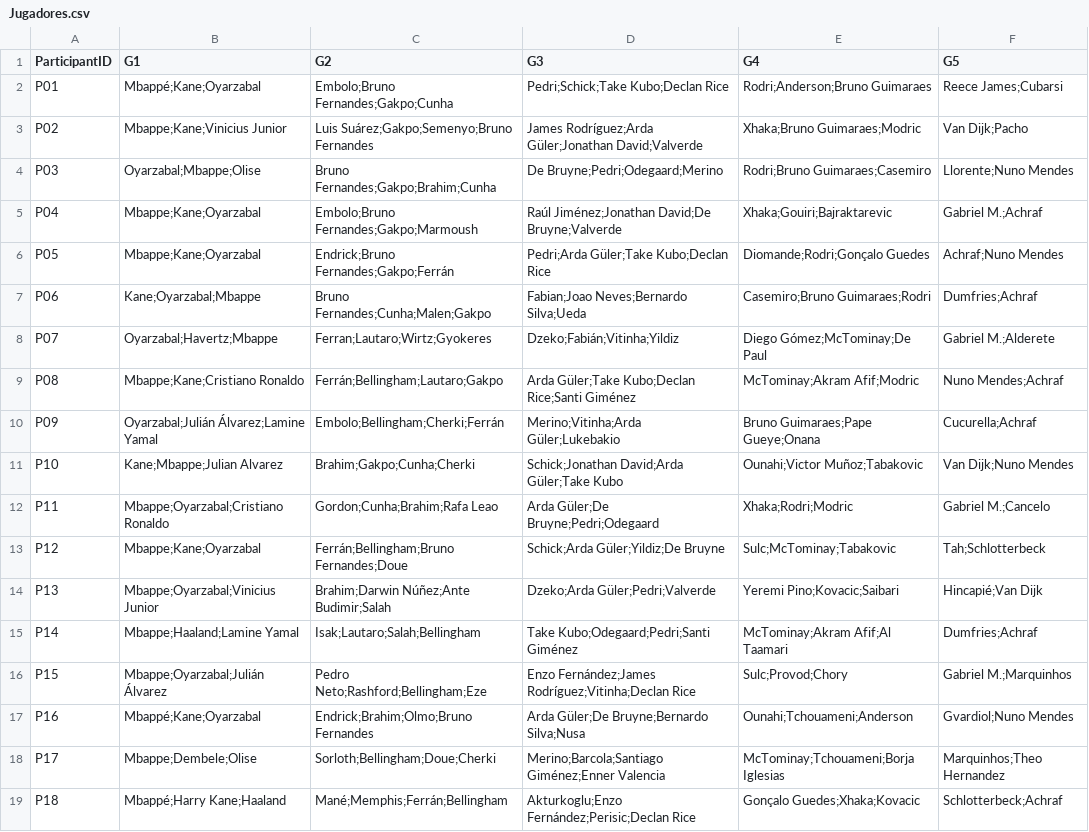
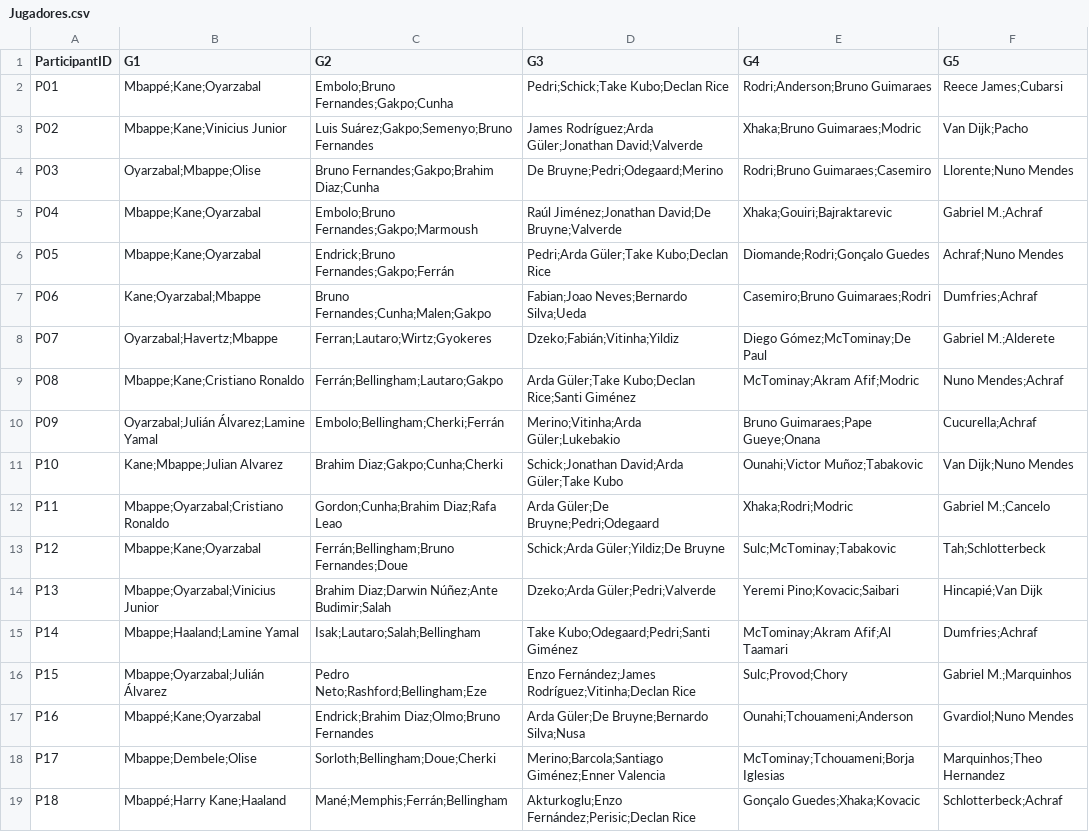
Before and after one commit to unaiecheverria15/Porra2026, a CSV file: Jugadores.csv, drawn as a sheet.

Commit message:
Update Jugadores.csv

```diff
--- a/Jugadores.csv
+++ b/Jugadores.csv
@@ -3,3 +3,3 @@ P01;"Mbappé;Kane;Oyarzabal";"Embolo;Bruno Fernandes;Gakpo;Cunha";"Pedri;Schick;
 P02;"Mbappe;Kane;Vinicius Junior";"Luis Suárez;Gakpo;Semenyo;Bruno Fernandes";"James Rodríguez;Arda Güler;Jonathan David;Valverde";"Xhaka;Bruno Guimaraes;Modric";"Van Dijk;Pacho"
-P03;"Oyarzabal;Mbappe;Olise";"Bruno Fernandes;Gakpo;Brahim;Cunha";"De Bruyne;Pedri;Odegaard;Merino";"Rodri;Bruno Guimaraes;Casemiro";"Llorente;Nuno Mendes"
+P03;"Oyarzabal;Mbappe;Olise";"Bruno Fernandes;Gakpo;Brahim Diaz;Cunha";"De Bruyne;Pedri;Odegaard;Merino";"Rodri;Bruno Guimaraes;Casemiro";"Llorente;Nuno Mendes"
 P04;"Mbappe;Kane;Oyarzabal";"Embolo;Bruno Fernandes;Gakpo;Marmoush";"Raúl Jiménez;Jonathan David;De Bruyne;Valverde";"Xhaka;Gouiri;Bajraktarevic";"Gabriel M.;Achraf"
@@ -10,9 +10,9 @@ P08;"Mbappe;Kane;Cristiano Ronaldo";"Ferrán;Bellingham;Lautaro;Gakpo";"Arda Gü
 P09;"Oyarzabal;Julián Álvarez;Lamine Yamal";"Embolo;Bellingham;Cherki;Ferrán";"Merino;Vitinha;Arda Güler;Lukebakio";"Bruno Guimaraes;Pape Gueye;Onana";"Cucurella;Achraf"
-P10;"Kane;Mbappe;Julian Alvarez";"Brahim;Gakpo;Cunha;Cherki";"Schick;Jonathan David;Arda Güler;Take Kubo";"Ounahi;Victor Muñoz;Tabakovic";"Van Dijk;Nuno Mendes"
-P11;"Mbappe;Oyarzabal;Cristiano Ronaldo";"Gordon;Cunha;Brahim;Rafa Leao";"Arda Güler;De Bruyne;Pedri;Odegaard";"Xhaka;Rodri;Modric";"Gabriel M.;Cancelo"
+P10;"Kane;Mbappe;Julian Alvarez";"Brahim Diaz;Gakpo;Cunha;Cherki";"Schick;Jonathan David;Arda Güler;Take Kubo";"Ounahi;Victor Muñoz;Tabakovic";"Van Dijk;Nuno Mendes"
+P11;"Mbappe;Oyarzabal;Cristiano Ronaldo";"Gordon;Cunha;Brahim Diaz;Rafa Leao";"Arda Güler;De Bruyne;Pedri;Odegaard";"Xhaka;Rodri;Modric";"Gabriel M.;Cancelo"
 P12;"Mbappe;Kane;Oyarzabal";"Ferrán;Bellingham;Bruno Fernandes;Doue";"Schick;Arda Güler;Yildiz;De Bruyne";"Sulc;McTominay;Tabakovic";"Tah;Schlotterbeck"
-P13;"Mbappe;Oyarzabal;Vinicius Junior";"Brahim;Darwin Núñez;Ante Budimir;Salah";"Dzeko;Arda Güler;Pedri;Valverde";"Yeremi Pino;Kovacic;Saibari";"Hincapié;Van Dijk"
+P13;"Mbappe;Oyarzabal;Vinicius Junior";"Brahim Diaz;Darwin Núñez;Ante Budimir;Salah";"Dzeko;Arda Güler;Pedri;Valverde";"Yeremi Pino;Kovacic;Saibari";"Hincapié;Van Dijk"
 P14;"Mbappe;Haaland;Lamine Yamal";"Isak;Lautaro;Salah;Bellingham";"Take Kubo;Odegaard;Pedri;Santi Giménez";"McTominay;Akram Afif;Al Taamari";"Dumfries;Achraf"
 P15;"Mbappe;Oyarzabal;Julián Álvarez";"Pedro Neto;Rashford;Bellingham;Eze";"Enzo Fernández;James Rodríguez;Vitinha;Declan Rice";"Sulc;Provod;Chory";"Gabriel M.;Marquinhos"
-P16;"Mbappé;Kane;Oyarzabal";"Endrick;Brahim;Olmo;Bruno Fernandes";"Arda Güler;De Bruyne;Bernardo Silva;Nusa";"Ounahi;Tchouameni;Anderson";"Gvardiol;Nuno Mendes"
+P16;"Mbappé;Kane;Oyarzabal";"Endrick;Brahim Diaz;Olmo;Bruno Fernandes";"Arda Güler;De Bruyne;Bernardo Silva;Nusa";"Ounahi;Tchouameni;Anderson";"Gvardiol;Nuno Mendes"
 P17;"Mbappe;Dembele;Olise";"Sorloth;Bellingham;Doue;Cherki";"Merino;Barcola;Santiago Giménez;Enner Valencia";"McTominay;Tchouameni;Borja Iglesias";"Marquinhos;Theo Hernandez"
```
